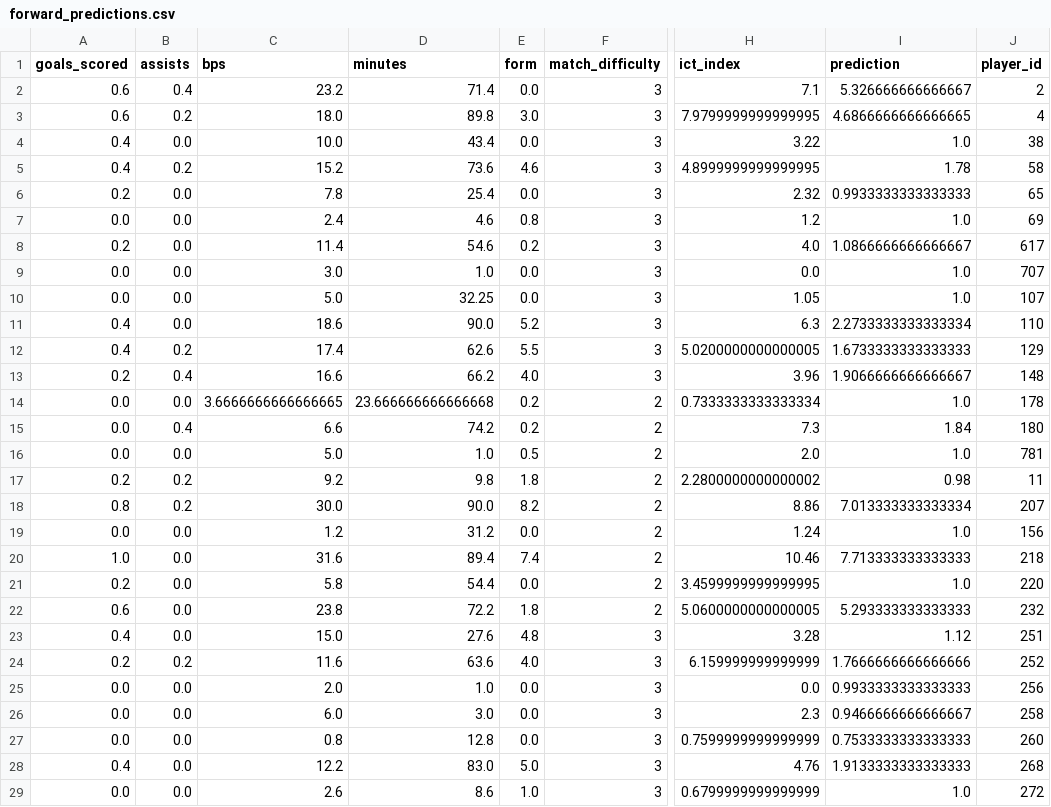
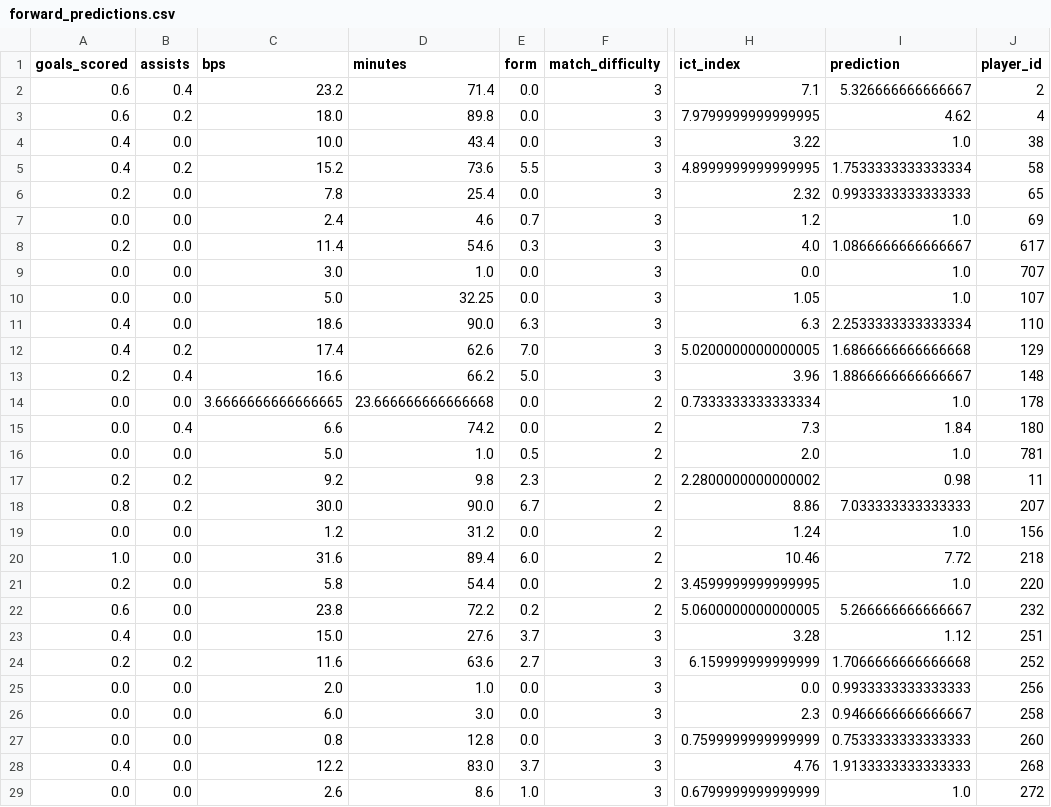
Before and after one commit to MysticAhmed/FantasyPremierLeague, a CSV file: CSV_Files/forward_predictions.csv, drawn as a sheet; only a part is shown, gaps mark what is left out; the diff covers the shown part only; the diff names each change by its address in the sheet, - before the commit and + after, or states it on an @@ line.

```diff
--- a/CSV_Files/forward_predictions.csv
+++ b/CSV_Files/forward_predictions.csv
-E3 (form): 3.0
+E3 (form): 0.0
-I3 (prediction): 4.6866666666666665
+I3 (prediction): 4.62
-E5 (form): 4.6
+E5 (form): 5.5
-I5 (prediction): 1.78
+I5 (prediction): 1.7533333333333334
-E7 (form): 0.8
+E7 (form): 0.7
-E8 (form): 0.2
+E8 (form): 0.3
-E11 (form): 5.2
+E11 (form): 6.3
-I11 (prediction): 2.2733333333333334
+I11 (prediction): 2.2533333333333334
-E12 (form): 5.5
+E12 (form): 7.0
-I12 (prediction): 1.6733333333333333
+I12 (prediction): 1.6866666666666668
-E13 (form): 4.0
+E13 (form): 5.0
-I13 (prediction): 1.9066666666666667
+I13 (prediction): 1.8866666666666667
-E14:E15 (form): 0.2
+E14:E15 (form): 0.0
-E17 (form): 1.8
+E17 (form): 2.3
-E18 (form): 8.2
+E18 (form): 6.7
-I18 (prediction): 7.013333333333334
+I18 (prediction): 7.033333333333333
-E20 (form): 7.4
+E20 (form): 6.0
-I20 (prediction): 7.713333333333333
+I20 (prediction): 7.72
-E22 (form): 1.8
+E22 (form): 0.2
-I22 (prediction): 5.293333333333333
+I22 (prediction): 5.266666666666667
-E23 (form): 4.8
+E23 (form): 3.7
-E24 (form): 4.0
+E24 (form): 2.7
-I24 (prediction): 1.7666666666666666
+I24 (prediction): 1.7066666666666668
-E28 (form): 5.0
+E28 (form): 3.7
```
Also changed, not shown: 47 edited cells elsewhere in this file, CSV_Files/defender_predictions.csv, CSV_Files/goalie_predictions.csv, 1 other file.
